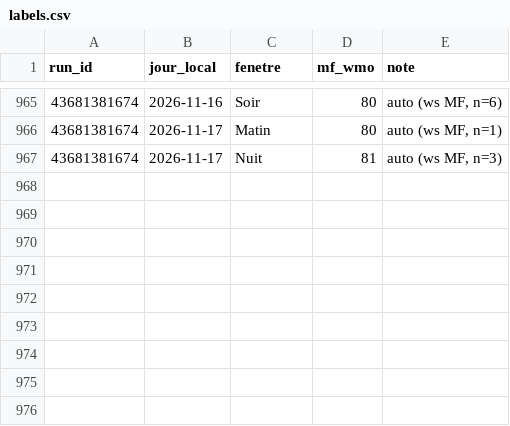
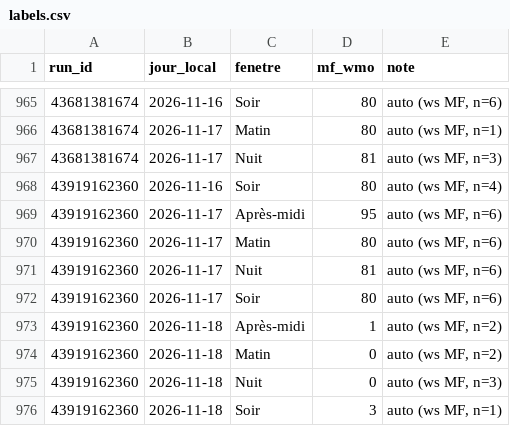
Before and after one commit to atantet/meteo, a CSV file: data/calibration/labels.csv, drawn as a sheet; only a part is shown, gaps mark what is left out; the diff names each change by its address in the sheet, - before the commit and + after, or states it on an @@ line.

```diff
--- a/data/calibration/labels.csv
+++ b/data/calibration/labels.csv
+row 968: 43919162360 | 2026-11-16 | Soir | 80 | auto (ws MF, n=4)
+row 969: 43919162360 | 2026-11-17 | Après-midi | 95 | auto (ws MF, n=6)
+row 970: 43919162360 | 2026-11-17 | Matin | 80 | auto (ws MF, n=6)
+row 971: 43919162360 | 2026-11-17 | Nuit | 81 | auto (ws MF, n=6)
+row 972: 43919162360 | 2026-11-17 | Soir | 80 | auto (ws MF, n=6)
+row 973: 43919162360 | 2026-11-18 | Après-midi | 1 | auto (ws MF, n=2)
+row 974: 43919162360 | 2026-11-18 | Matin | 0 | auto (ws MF, n=2)
+row 975: 43919162360 | 2026-11-18 | Nuit | 0 | auto (ws MF, n=3)
+row 976: 43919162360 | 2026-11-18 | Soir | 3 | auto (ws MF, n=1)
```
Also changed, not shown: data/calibration/dataset.csv.
